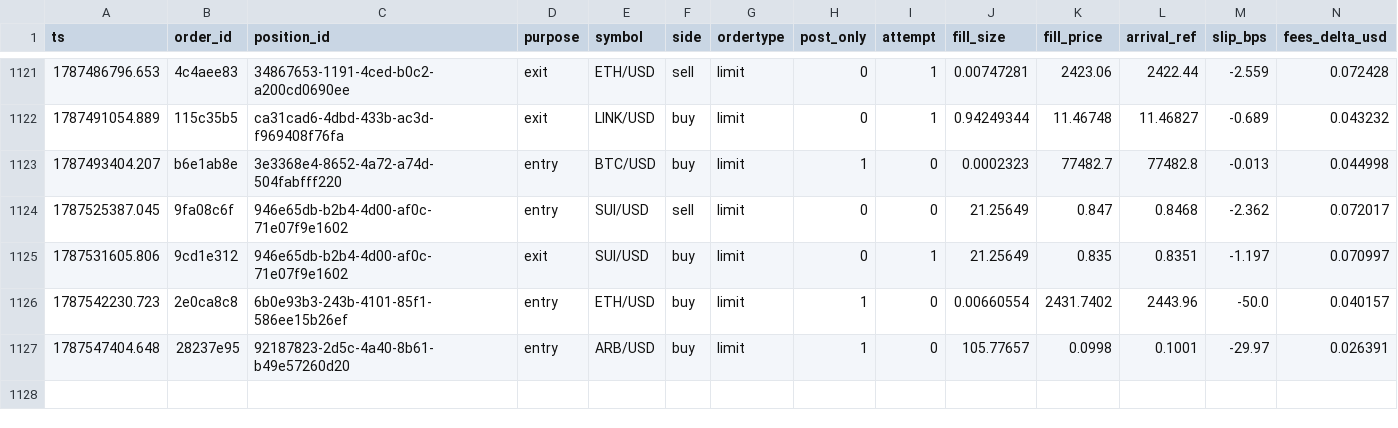
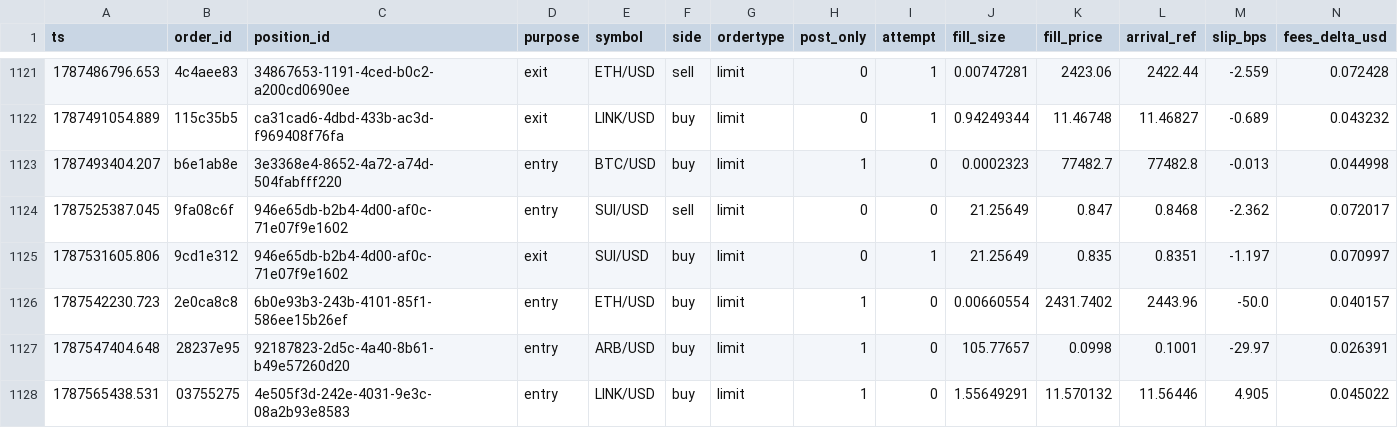
Before and after one commit to jrigoni35-gif/liquiditybot_ab, a CSV file: sessions/pc-live/fills.csv, drawn as a sheet; only a part is shown, gaps mark what is left out; rows hold the shown columns only; the diff names each change by its address in the sheet, - before the commit and + after, or states it on an @@ line.

Commit message:
telemetry: sidecar backup @ 9799ee03 (15899 rows, pc-live)

```diff
--- a/sessions/pc-live/fills.csv
+++ b/sessions/pc-live/fills.csv
+row 1128: 1787565438.531 | 03755275 | 4e505f3d-242e-4031-9e3c-08a2b93e8583 | entry | LINK/USD | buy | limit | 1 | 0 | 1.55649291 | 11.570132 | 11.56446 | 4.905 | 0.045022
```
Also changed, not shown: 7 other files.
